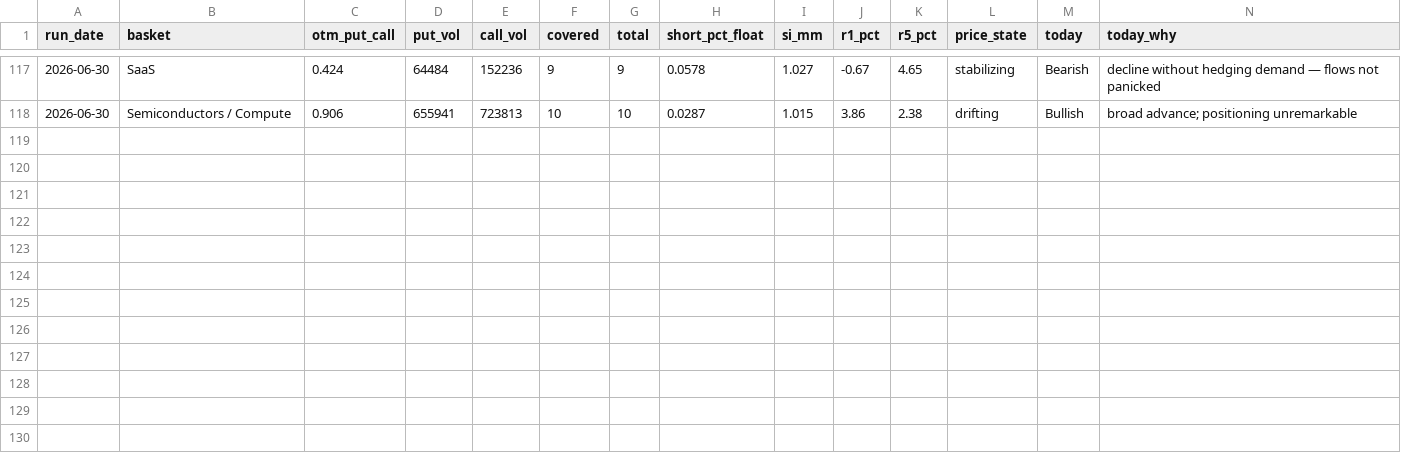
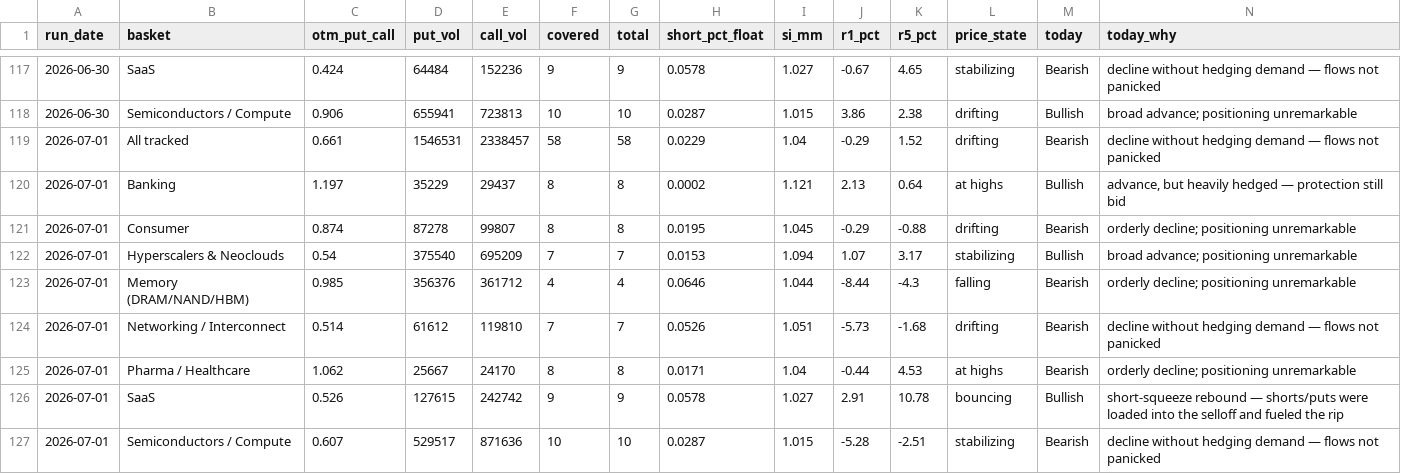
Before and after one commit to saumikvij-gif/Market-Summary-Bot, a CSV file: history_options.csv, drawn as a sheet; only a part is shown, gaps mark what is left out; the diff names each change by its address in the sheet, - before the commit and + after, or states it on an @@ line.

```diff
--- a/history_options.csv
+++ b/history_options.csv
+row 119: 2026-07-01 | All tracked | 0.661 | 1546531 | 2338457 | 58 | 58 | 0.0229 | 1.04 | -0.29 | 1.52 | drifting | Bearish | decline without hedging demand — flows not panicked
+row 120: 2026-07-01 | Banking | 1.197 | 35229 | 29437 | 8 | 8 | 0.0002 | 1.121 | 2.13 | 0.64 | at highs | Bullish | advance, but heavily hedged — protection still bid
+row 121: 2026-07-01 | Consumer | 0.874 | 87278 | 99807 | 8 | 8 | 0.0195 | 1.045 | -0.29 | -0.88 | drifting | Bearish | orderly decline; positioning unremarkable
+row 122: 2026-07-01 | Hyperscalers & Neoclouds | 0.54 | 375540 | 695209 | 7 | 7 | 0.0153 | 1.094 | 1.07 | 3.17 | stabilizing | Bullish | broad advance; positioning unremarkable
+row 123: 2026-07-01 | Memory (DRAM/NAND/HBM) | 0.985 | 356376 | 361712 | 4 | 4 | 0.0646 | 1.044 | -8.44 | -4.3 | falling | Bearish | orderly decline; positioning unremarkable
+row 124: 2026-07-01 | Networking / Interconnect | 0.514 | 61612 | 119810 | 7 | 7 | 0.0526 | 1.051 | -5.73 | -1.68 | drifting | Bearish | decline without hedging demand — flows not panicked
+row 125: 2026-07-01 | Pharma / Healthcare | 1.062 | 25667 | 24170 | 8 | 8 | 0.0171 | 1.04 | -0.44 | 4.53 | at highs | Bearish | orderly decline; positioning unremarkable
+row 126: 2026-07-01 | SaaS | 0.526 | 127615 | 242742 | 9 | 9 | 0.0578 | 1.027 | 2.91 | 10.78 | bouncing | Bullish | short-squeeze rebound — shorts/puts were loaded into the selloff and fueled the rip
+row 127: 2026-07-01 | Semiconductors / Compute | 0.607 | 529517 | 871636 | 10 | 10 | 0.0287 | 1.015 | -5.28 | -2.51 | stabilizing | Bearish | decline without hedging demand — flows not panicked
```
Also changed, not shown: history_quotes.csv, history_summaries.csv, 3 other files.
